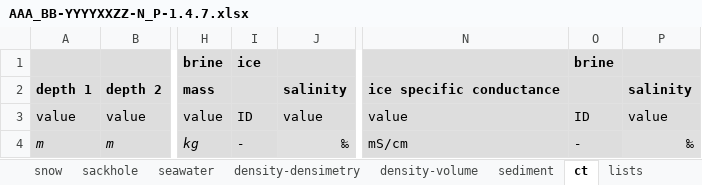
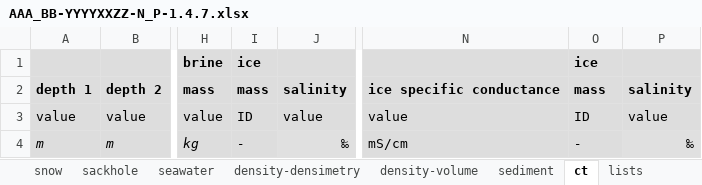
Before and after one commit to megavolts/PySIC, an Excel workbook: pysic/ressources/AAA_BB-YYYYXXZZ-N_P-1.4.7.xlsx, sheet ct, drawn as a sheet; only a part is shown, gaps mark what is left out; values as stored, in another font and other column widths than the file's, no borders; the diff names each change by its address in the sheet, - before the commit and + after, or states it on an @@ line.

```diff
--- a/pysic/ressources/AAA_BB-YYYYXXZZ-N_P-1.4.7.xlsx (sheet ct)
+++ b/pysic/ressources/AAA_BB-YYYYXXZZ-N_P-1.4.7.xlsx (sheet ct)
-O1: brine
+O1: ice
-I2: (empty)
+I2: mass
-O2: (empty)
+O2: mass
```
Also changed, not shown: sheet salo18, sheet snow, sheet tex, sheet temp, sheet metadata-station, pysic/ressources/deprecated/AAA_BB-YYYYMMDD-P-1.4.3.xlsx, 15 other files.
